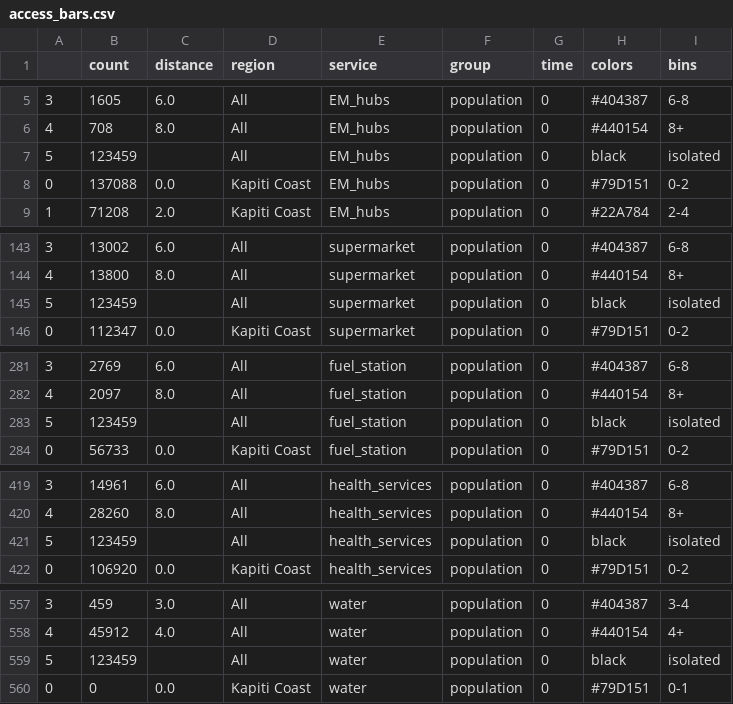
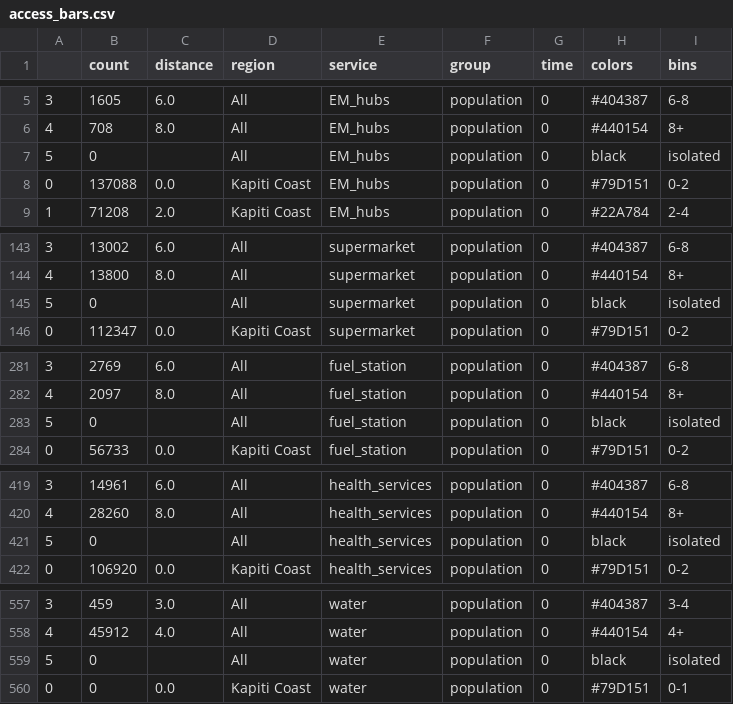
Before and after one commit to urutau-nz/wremo, a CSV file: data/results/access_bars.csv, drawn as a sheet; only a part is shown, gaps mark what is left out; the diff covers the shown part only.

```diff
--- a/data/results/access_bars.csv
+++ b/data/results/access_bars.csv
@@ -6,3 +6,3 @@
 4,708,8.0,All,EM_hubs,population,0,#440154,8+
-5,123459,,All,EM_hubs,population,0,black,isolated
+5,0,,All,EM_hubs,population,0,black,isolated
 0,137088,0.0,Kapiti Coast,EM_hubs,population,0,#79D151,0-2
@@ -144,3 +144,3 @@
 4,13800,8.0,All,supermarket,population,0,#440154,8+
-5,123459,,All,supermarket,population,0,black,isolated
+5,0,,All,supermarket,population,0,black,isolated
 0,112347,0.0,Kapiti Coast,supermarket,population,0,#79D151,0-2
@@ -282,3 +282,3 @@
 4,2097,8.0,All,fuel_station,population,0,#440154,8+
-5,123459,,All,fuel_station,population,0,black,isolated
+5,0,,All,fuel_station,population,0,black,isolated
 0,56733,0.0,Kapiti Coast,fuel_station,population,0,#79D151,0-2
@@ -420,3 +420,3 @@
 4,28260,8.0,All,health_services,population,0,#440154,8+
-5,123459,,All,health_services,population,0,black,isolated
+5,0,,All,health_services,population,0,black,isolated
 0,106920,0.0,Kapiti Coast,health_services,population,0,#79D151,0-2
@@ -558,3 +558,3 @@
 4,45912,4.0,All,water,population,0,#440154,4+
-5,123459,,All,water,population,0,black,isolated
+5,0,,All,water,population,0,black,isolated
 0,0,0.0,Kapiti Coast,water,population,0,#79D151,0-1
```
Also changed, not shown: 55 edited cells elsewhere in this file, 1 other file.
